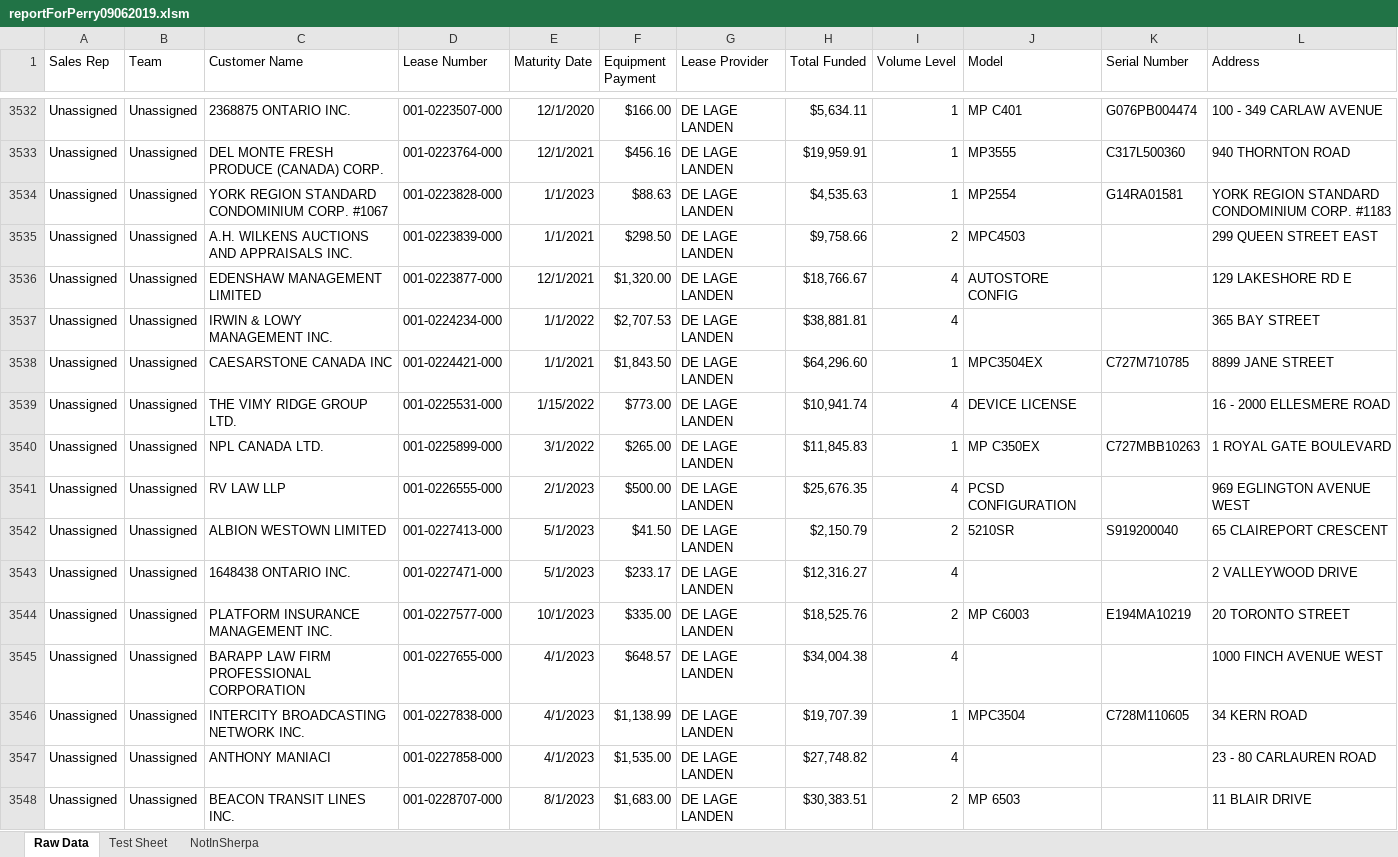
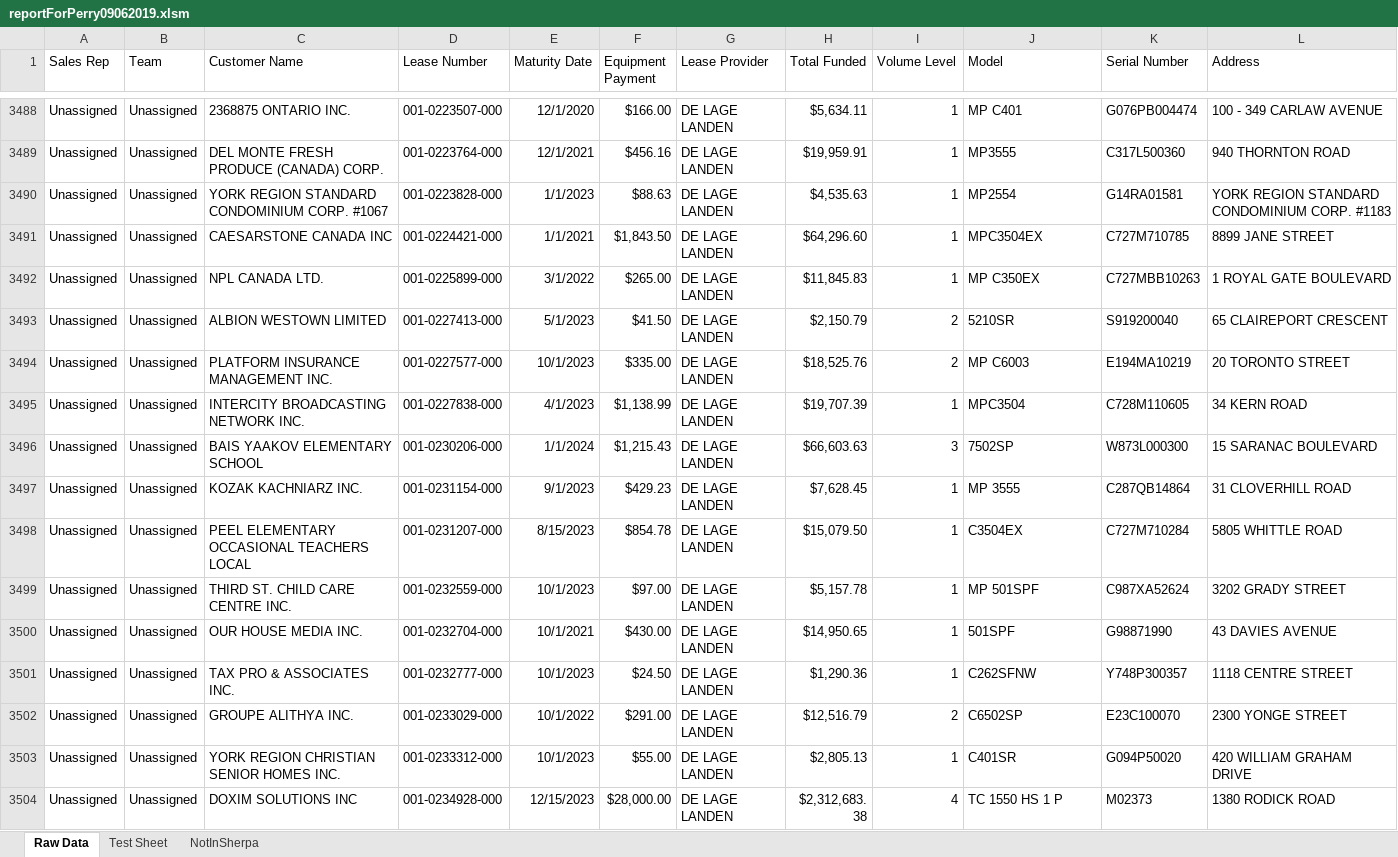
Before and after one commit to ChimeraBlack1/AssetPriceLevelAdder, an Excel workbook: reportForPerry09062019.xlsm, sheet Raw Data, drawn as a sheet; only a part is shown, gaps mark what is left out; the shorter side is filled out with more unchanged rows; values as stored, in another font and other column widths than the file's, no borders; the diff covers the shown part only; the diff names each change by its address in the sheet, - before the commit and + after, or states it on an @@ line.

```diff
--- a/reportForPerry09062019.xlsm (sheet Raw Data)
+++ b/reportForPerry09062019.xlsm (sheet Raw Data)
-row 3535: Unassigned | Unassigned | A.H. WILKENS AUCTIONS AND APPRAISALS INC. | 001-0223839-000 | 1/1/2021 | $298.50 | DE LAGE LANDEN | $9,758.66 | 2 | MPC4503 |  | 299 QUEEN STREET EAST
-row 3536: Unassigned | Unassigned | EDENSHAW MANAGEMENT LIMITED | 001-0223877-000 | 12/1/2021 | $1,320.00 | DE LAGE LANDEN | $18,766.67 | 4 | AUTOSTORE CONFIG |  | 129 LAKESHORE RD E
-row 3537: Unassigned | Unassigned | IRWIN & LOWY MANAGEMENT INC. | 001-0224234-000 | 1/1/2022 | $2,707.53 | DE LAGE LANDEN | $38,881.81 | 4 |  |  | 365 BAY STREET
-row 3539: Unassigned | Unassigned | THE VIMY RIDGE GROUP LTD. | 001-0225531-000 | 1/15/2022 | $773.00 | DE LAGE LANDEN | $10,941.74 | 4 | DEVICE LICENSE |  | 16 - 2000 ELLESMERE ROAD
-row 3541: Unassigned | Unassigned | RV LAW LLP | 001-0226555-000 | 2/1/2023 | $500.00 | DE LAGE LANDEN | $25,676.35 | 4 | PCSD CONFIGURATION |  | 969 EGLINGTON AVENUE WEST
-row 3543: Unassigned | Unassigned | 1648438 ONTARIO INC. | 001-0227471-000 | 5/1/2023 | $233.17 | DE LAGE LANDEN | $12,316.27 | 4 |  |  | 2 VALLEYWOOD DRIVE
-row 3545: Unassigned | Unassigned | BARAPP LAW FIRM PROFESSIONAL CORPORATION | 001-0227655-000 | 4/1/2023 | $648.57 | DE LAGE LANDEN | $34,004.38 | 4 |  |  | 1000 FINCH AVENUE WEST
-row 3547: Unassigned | Unassigned | ANTHONY MANIACI | 001-0227858-000 | 4/1/2023 | $1,535.00 | DE LAGE LANDEN | $27,748.82 | 4 |  |  | 23 - 80 CARLAUREN ROAD
-row 3548: Unassigned | Unassigned | BEACON TRANSIT LINES INC. | 001-0228707-000 | 8/1/2023 | $1,683.00 | DE LAGE LANDEN | $30,383.51 | 2 | MP 6503 |  | 11 BLAIR DRIVE
```
Also changed, not shown: 66 removed rows elsewhere in this sheet, DLLPortfolio.xlsx, WellsPortfolio.xlsx, 2 other files.
